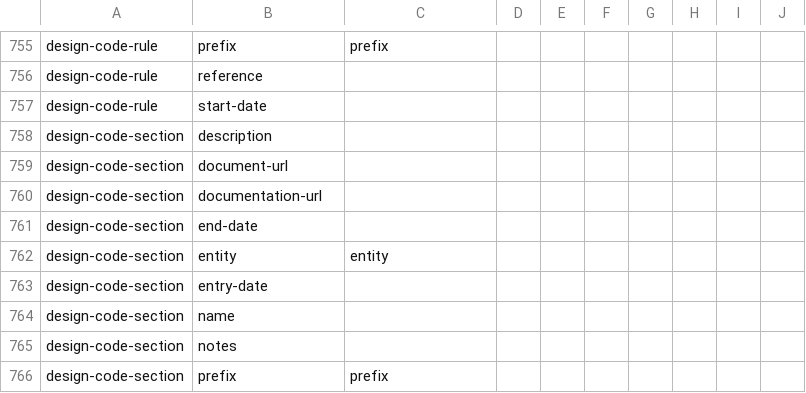
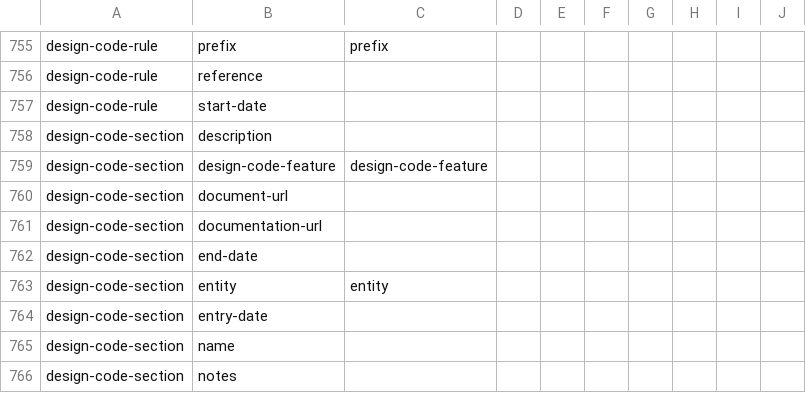
Before and after one commit to digital-land/specification, a CSV file: specification/dataset-field.csv, drawn as a sheet; only a part is shown, gaps mark what is left out; the shorter side is filled out with more unchanged rows.

```diff
--- a/specification/dataset-field.csv
+++ b/specification/dataset-field.csv
@@ -853,2 +853,3 @@ design-code-rule,start-date,,,,,,,,
 design-code-section,description,,,,,,,,
+design-code-section,design-code-feature,design-code-feature,,,,,,,
 design-code-section,document-url,,,,,,,,
```
Also changed, not shown: specification/schema-field.csv, 5 other files.
